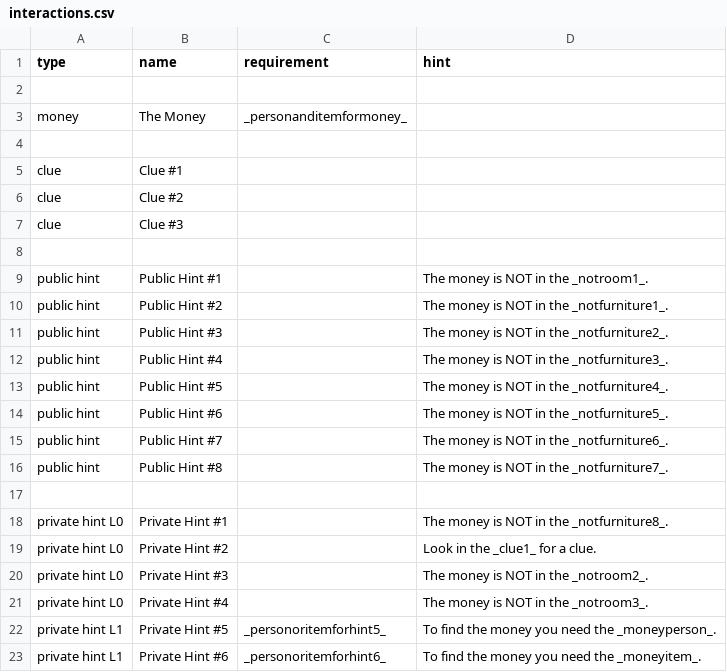
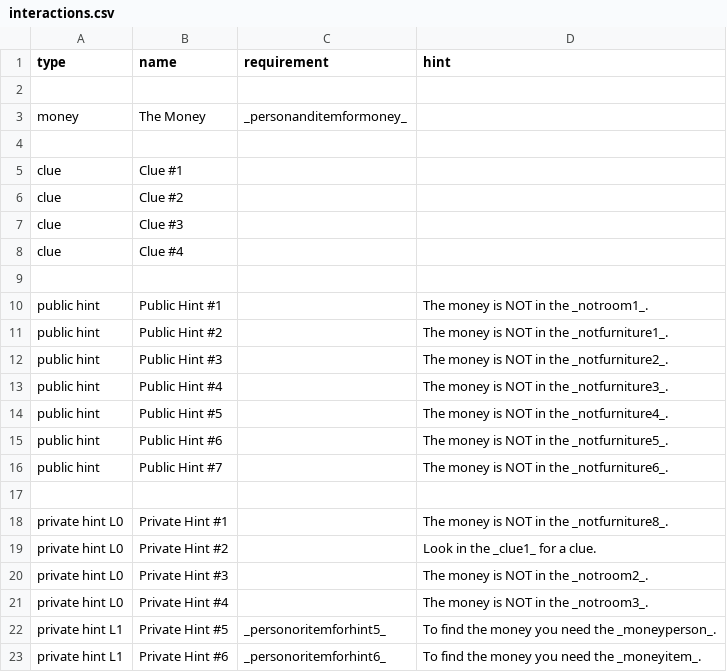
Before and after one commit to adam-on-the-internet/mystery-mansion, a CSV file: style/small/interactions.csv, drawn as a sheet.

Commit message:
update clue situation

```diff
--- a/style/small/interactions.csv
+++ b/style/small/interactions.csv
@@ -7,2 +7,3 @@ clue,Clue #2,,
 clue,Clue #3,,
+clue,Clue #4,,
 
@@ -15,3 +16,2 @@ public hint,Public Hint #6,,The money is NOT in the _notfurniture5_.
 public hint,Public Hint #7,,The money is NOT in the _notfurniture6_.
-public hint,Public Hint #8,,The money is NOT in the _notfurniture7_.
 
```
Also changed, not shown: 1 other file.
